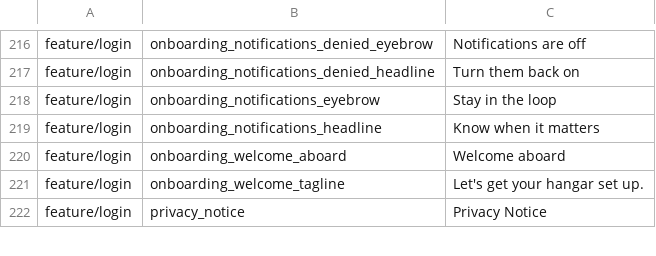
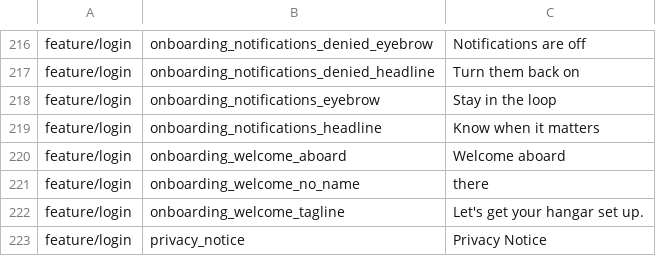
Before and after one commit to fz172/squawkit, a TSV file: core/template/src/androidHostTest/resources/string_snapshot.tsv, drawn as a sheet; only a part is shown, gaps mark what is left out.

```diff
--- a/core/template/src/androidHostTest/resources/string_snapshot.tsv
+++ b/core/template/src/androidHostTest/resources/string_snapshot.tsv
@@ -220,2 +220,3 @@ feature/login	onboarding_notifications_headline	Know when it matters
 feature/login	onboarding_welcome_aboard	Welcome aboard
+feature/login	onboarding_welcome_no_name	there
 feature/login	onboarding_welcome_tagline	Let's get your hangar set up.
```
Also changed, not shown: 1 other file.
